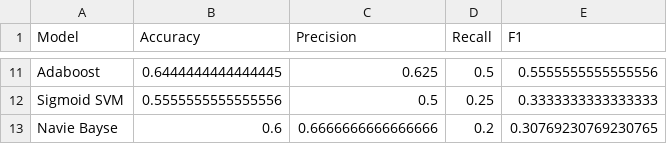
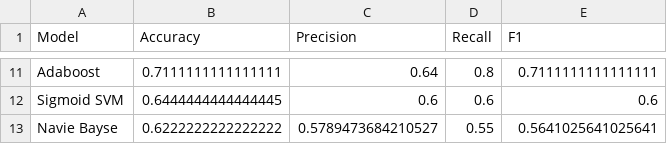
Before and after one commit to ShaunakPerniUniGoa/NoSQLInjectionDetection, a CSV file: notebooks/model_metricsA2.csv, drawn as a sheet; only a part is shown, gaps mark what is left out; the diff covers the shown part only; the diff names each change by its address in the sheet, - before the commit and + after, or states it on an @@ line.

```diff
--- a/notebooks/model_metricsA2.csv
+++ b/notebooks/model_metricsA2.csv
-B11 (Accuracy): 0.6444444444444445
+B11 (Accuracy): 0.7111111111111111
-C11 (Precision): 0.625
+C11 (Precision): 0.64
-D11 (Recall): 0.5
+D11 (Recall): 0.8
-E11 (F1): 0.5555555555555556
+E11 (F1): 0.7111111111111111
-B12 (Accuracy): 0.5555555555555556
+B12 (Accuracy): 0.6444444444444445
-C12 (Precision): 0.5
+C12 (Precision): 0.6
-D12 (Recall): 0.25
+D12 (Recall): 0.6
-E12 (F1): 0.3333333333333333
+E12 (F1): 0.6
-B13 (Accuracy): 0.6
+B13 (Accuracy): 0.6222222222222222
-C13 (Precision): 0.6666666666666666
+C13 (Precision): 0.5789473684210527
-D13 (Recall): 0.2
+D13 (Recall): 0.55
-E13 (F1): 0.30769230769230765
+E13 (F1): 0.5641025641025641
```
Also changed, not shown: 33 edited cells elsewhere in this file, notebooks/TestB_F1_matrix.csv, notebooks/metrics.csv, 46 other files.
